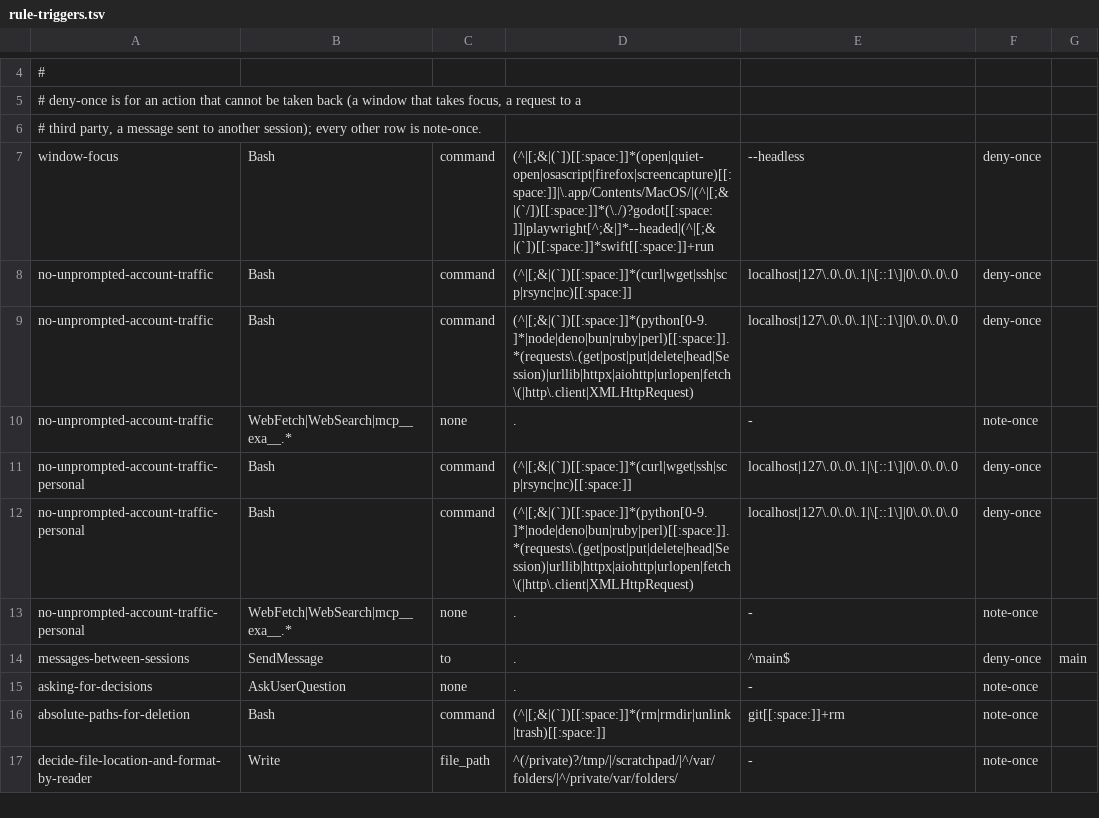
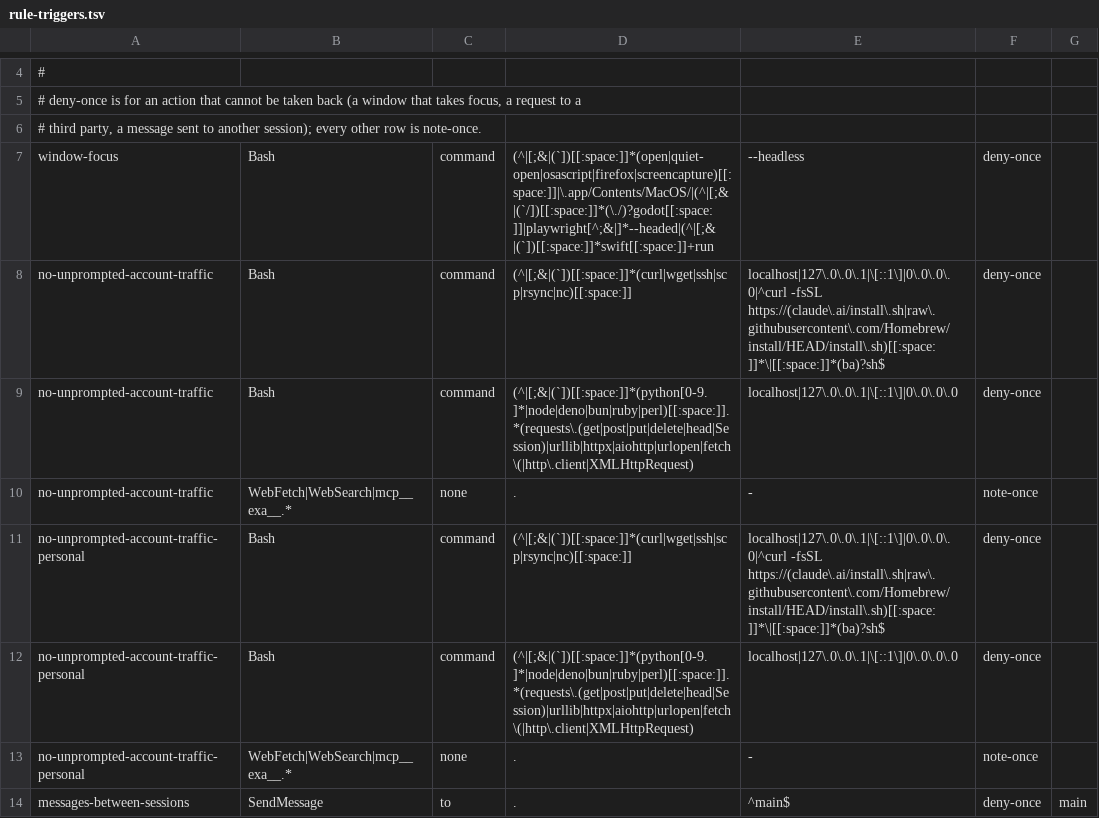
Before and after one commit to mrtysn/agents-shared, a TSV file: hooks/rule-triggers.tsv, drawn as a sheet; only a part is shown, gaps mark what is left out; the shorter side is filled out with more unchanged rows.

Commit message:
let a one-shot run of claude's or homebrew's official installer past the account-traffic rule

```diff
--- a/hooks/rule-triggers.tsv
+++ b/hooks/rule-triggers.tsv
@@ -7,6 +7,6 @@
 window-focus	Bash	command	(^|[;&|(`])[[:space:]]*(open|quiet-open|osascript|firefox|screencapture)[[:space:]]|\.app/Contents/MacOS/|(^|[;&|(`/])[[:space:]]*(\./)?godot[[:space:]]|playwright[^;&|]*--headed|(^|[;&|(`])[[:space:]]*swift[[:space:]]+run	--headless	deny-once
-no-unprompted-account-traffic	Bash	command	(^|[;&|(`])[[:space:]]*(curl|wget|ssh|scp|rsync|nc)[[:space:]]	localhost|127\.0\.0\.1|\[::1\]|0\.0\.0\.0	deny-once
+no-unprompted-account-traffic	Bash	command	(^|[;&|(`])[[:space:]]*(curl|wget|ssh|scp|rsync|nc)[[:space:]]	localhost|127\.0\.0\.1|\[::1\]|0\.0\.0\.0|^curl -fsSL https://(claude\.ai/install\.sh|raw\.githubusercontent\.com/Homebrew/install/HEAD/install\.sh)[[:space:]]*\|[[:space:]]*(ba)?sh$	deny-once
 no-unprompted-account-traffic	Bash	command	(^|[;&|(`])[[:space:]]*(python[0-9.]*|node|deno|bun|ruby|perl)[[:space:]].*(requests\.(get|post|put|delete|head|Session)|urllib|httpx|aiohttp|urlopen|fetch\(|http\.client|XMLHttpRequest)	localhost|127\.0\.0\.1|\[::1\]|0\.0\.0\.0	deny-once
 no-unprompted-account-traffic	WebFetch|WebSearch|mcp__exa__.*	none	.	-	note-once
-no-unprompted-account-traffic-personal	Bash	command	(^|[;&|(`])[[:space:]]*(curl|wget|ssh|scp|rsync|nc)[[:space:]]	localhost|127\.0\.0\.1|\[::1\]|0\.0\.0\.0	deny-once
+no-unprompted-account-traffic-personal	Bash	command	(^|[;&|(`])[[:space:]]*(curl|wget|ssh|scp|rsync|nc)[[:space:]]	localhost|127\.0\.0\.1|\[::1\]|0\.0\.0\.0|^curl -fsSL https://(claude\.ai/install\.sh|raw\.githubusercontent\.com/Homebrew/install/HEAD/install\.sh)[[:space:]]*\|[[:space:]]*(ba)?sh$	deny-once
 no-unprompted-account-traffic-personal	Bash	command	(^|[;&|(`])[[:space:]]*(python[0-9.]*|node|deno|bun|ruby|perl)[[:space:]].*(requests\.(get|post|put|delete|head|Session)|urllib|httpx|aiohttp|urlopen|fetch\(|http\.client|XMLHttpRequest)	localhost|127\.0\.0\.1|\[::1\]|0\.0\.0\.0	deny-once
```
Also changed, not shown: 1 other file.
